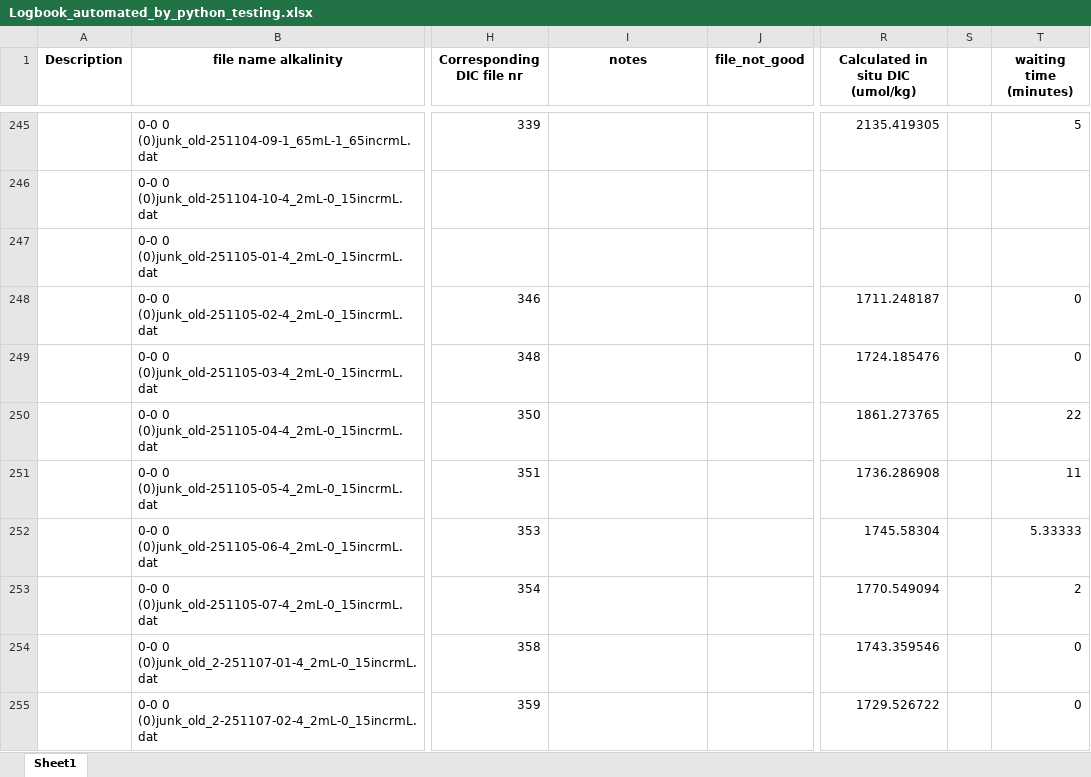
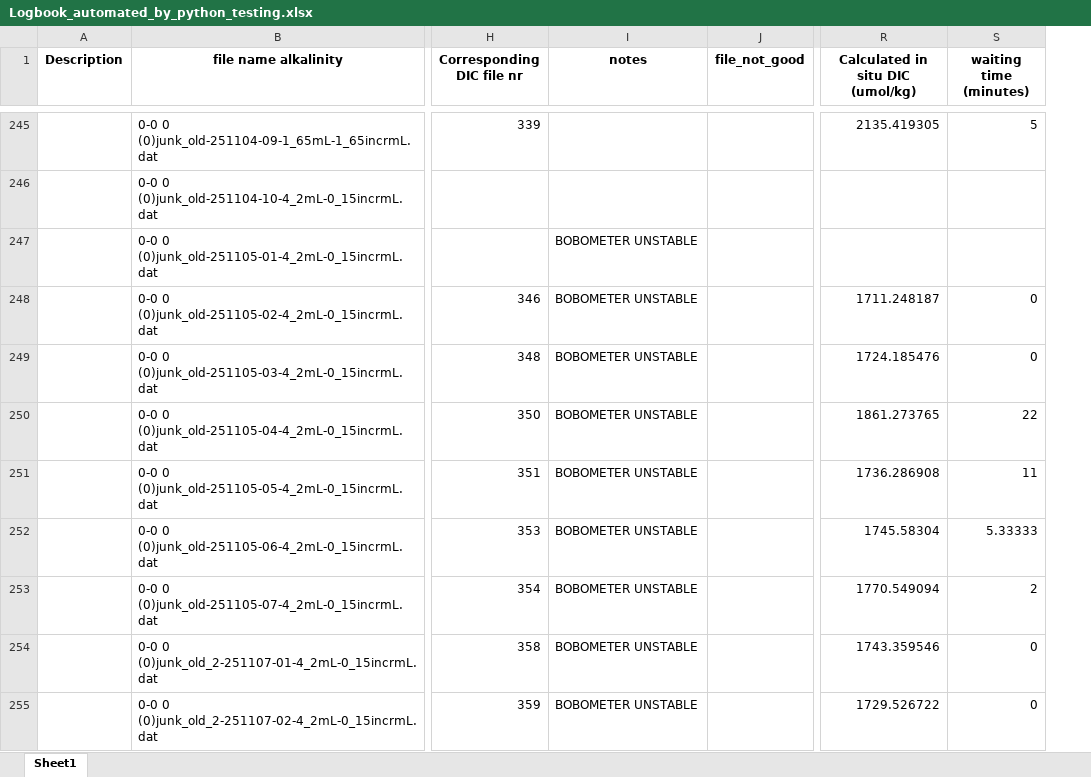
Before and after one commit to mvdh7/tidegas, an Excel workbook: Logbook_automated_by_python_testing.xlsx, sheet Sheet1, drawn as a sheet; only a part is shown, gaps mark what is left out; values as stored, in another font and other column widths than the file's, no borders; the diff covers the shown part only; the diff names each change by its address in the sheet, - before the commit and + after, or states it on an @@ line.

```diff
--- a/Logbook_automated_by_python_testing.xlsx (sheet Sheet1)
+++ b/Logbook_automated_by_python_testing.xlsx (sheet Sheet1)
-column S, empty
-I247:I255 (notes): (empty)
+I247:I255 (notes): BOBOMETER UNSTABLE
```
Also changed, not shown: 9 edited cells elsewhere in this sheet, degassing_corrected_reference_titrations.xlsx, 13 other files.
